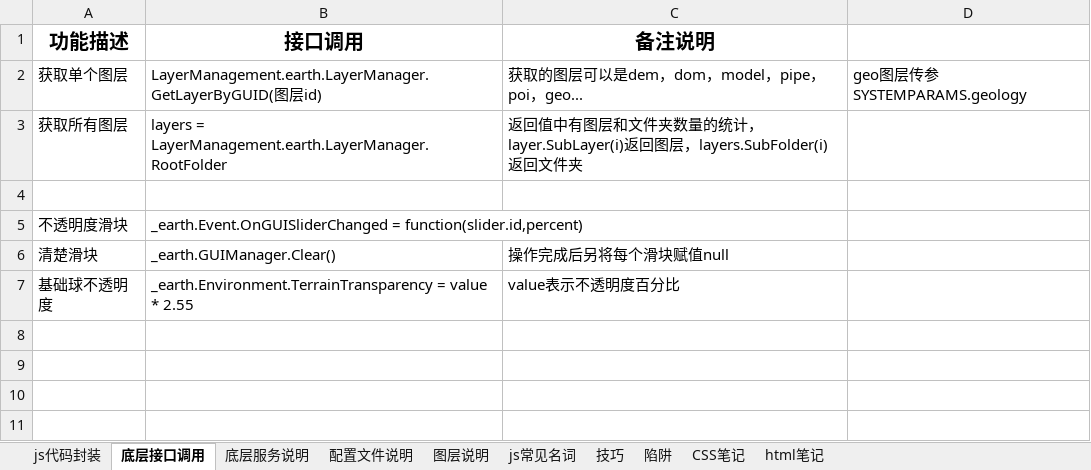
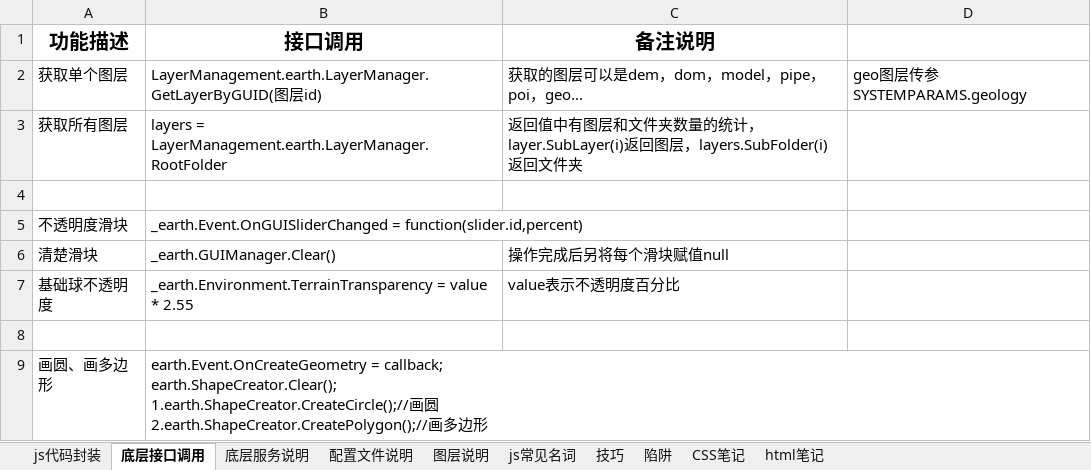
Before and after one commit to 742113103/myDevProcess, an Excel workbook: 二次开发笔记SS.xlsx, sheet 底层接口调用, drawn as a sheet; values as stored, in another font and other column widths than the file's, no borders; ↵ is a line break in a cell; the diff names each change by its address in the sheet, - before the commit and + after, or states it on an @@ line.

```diff
--- a/二次开发笔记SS.xlsx (sheet 底层接口调用)
+++ b/二次开发笔记SS.xlsx (sheet 底层接口调用)
+row 8: (empty)
+row 9: 画圆、画多边形 | earth.Event.OnCreateGeometry = callback; ↵ earth.ShapeCreator.Clear(); ↵ 1.earth.ShapeCreator.CreateCircle();//画圆 ↵ 2.earth.ShapeCreator.CreatePolygon();//画多边形
```
Also changed, not shown: sheet js代码封装, sheet 底层服务说明, sheet CSS笔记, charts or pictures.
